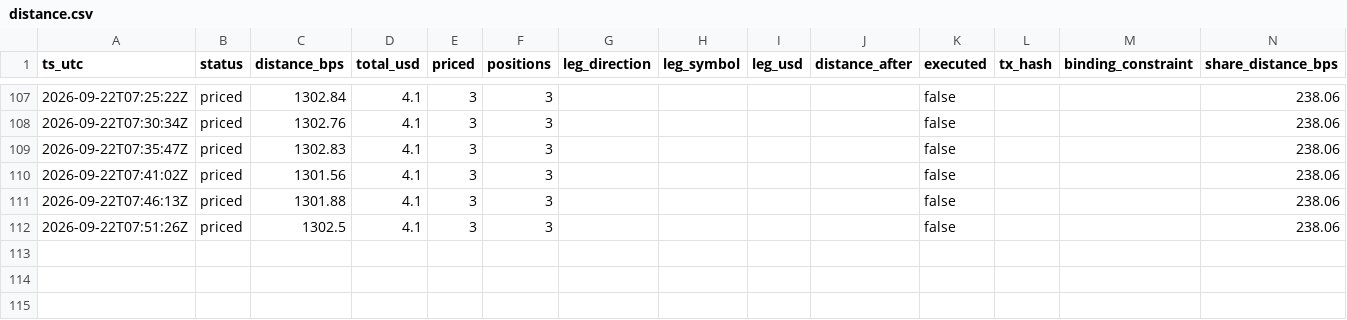
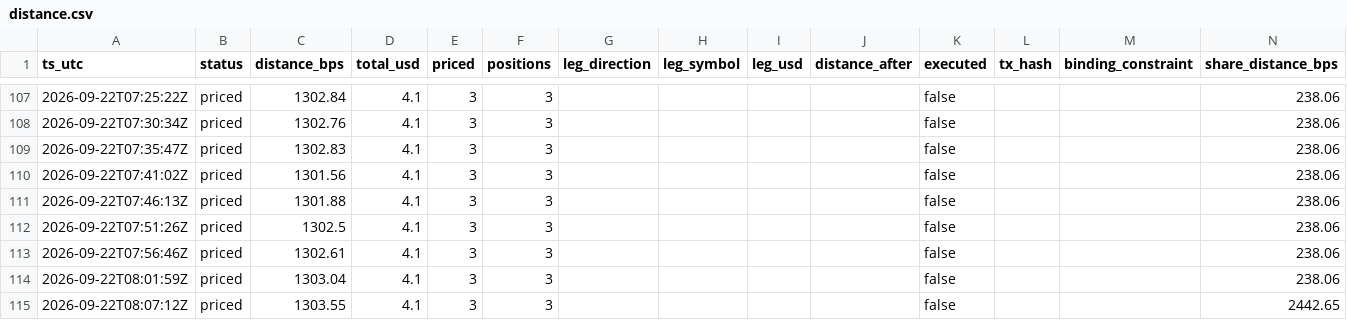
Before and after one commit to Lideeyah/vectra, a CSV file: data/agent/distance.csv, drawn as a sheet; only a part is shown, gaps mark what is left out; the diff names each change by its address in the sheet, - before the commit and + after, or states it on an @@ line.

Commit message:
agent: cycles through 2026-09-22T08:07Z

```diff
--- a/data/agent/distance.csv
+++ b/data/agent/distance.csv
+row 113: 2026-09-22T07:56:46Z | priced | 1302.61 | 4.1 | 3 | 3 |  |  |  |  | false |  |  | 238.06
+row 114: 2026-09-22T08:01:59Z | priced | 1303.04 | 4.1 | 3 | 3 |  |  |  |  | false |  |  | 238.06
+row 115: 2026-09-22T08:07:12Z | priced | 1303.55 | 4.1 | 3 | 3 |  |  |  |  | false |  |  | 2442.65
```
Also changed, not shown: 3 other files.
